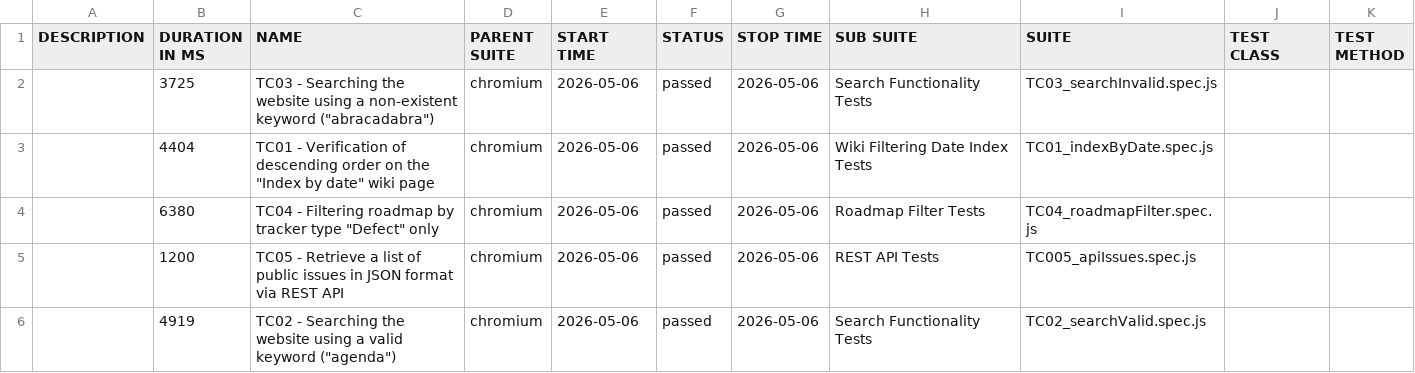
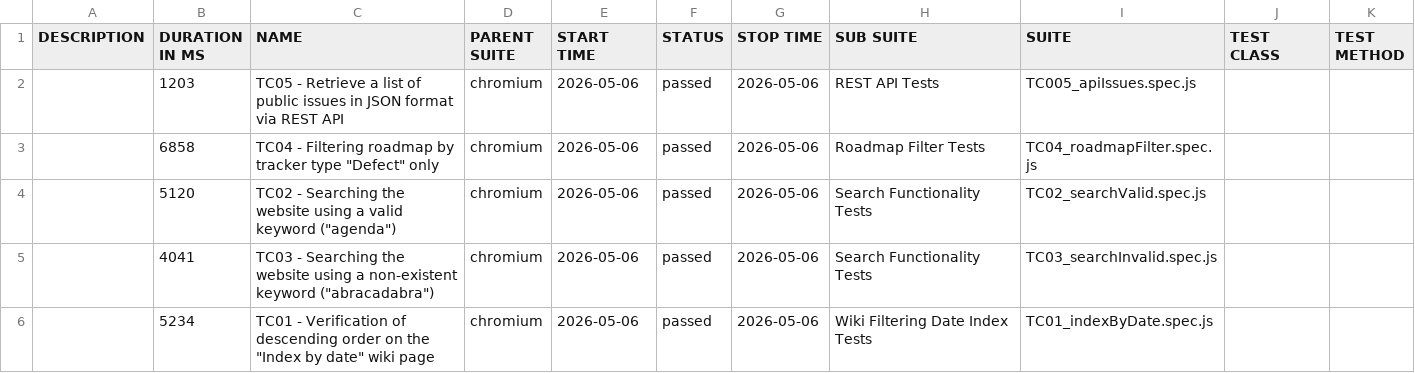
Before and after one commit to VoloshynVolodymyr/redmine-playwright-tests, a CSV file: data/suites.csv, drawn as a sheet.

```diff
--- a/data/suites.csv
+++ b/data/suites.csv
@@ -1,6 +1,6 @@
 "DESCRIPTION","DURATION IN MS","NAME","PARENT SUITE","START TIME","STATUS","STOP TIME","SUB SUITE","SUITE","TEST CLASS","TEST METHOD"
-"","3725","TC03 - Searching the website using a non-existent keyword (""abracadabra"")","chromium","2026-05-06","passed","2026-05-06","Search Functionality Tests","TC03_searchInvalid.spec.js","",""
-"","4404","TC01 - Verification of descending order on the ""Index by date"" wiki page","chromium","2026-05-06","passed","2026-05-06","Wiki Filtering Date Index Tests","TC01_indexByDate.spec.js","",""
-"","6380","TC04 - Filtering roadmap by tracker type ""Defect"" only","chromium","2026-05-06","passed","2026-05-06","Roadmap Filter Tests","TC04_roadmapFilter.spec.js","",""
-"","1200","TC05 - Retrieve a list of public issues in JSON format via REST API","chromium","2026-05-06","passed","2026-05-06","REST API Tests","TC005_apiIssues.spec.js","",""
-"","4919","TC02 - Searching the website using a valid keyword (""agenda"")","chromium","2026-05-06","passed","2026-05-06","Search Functionality Tests","TC02_searchValid.spec.js","",""
+"","1203","TC05 - Retrieve a list of public issues in JSON format via REST API","chromium","2026-05-06","passed","2026-05-06","REST API Tests","TC005_apiIssues.spec.js","",""
+"","6858","TC04 - Filtering roadmap by tracker type ""Defect"" only","chromium","2026-05-06","passed","2026-05-06","Roadmap Filter Tests","TC04_roadmapFilter.spec.js","",""
+"","5120","TC02 - Searching the website using a valid keyword (""agenda"")","chromium","2026-05-06","passed","2026-05-06","Search Functionality Tests","TC02_searchValid.spec.js","",""
+"","4041","TC03 - Searching the website using a non-existent keyword (""abracadabra"")","chromium","2026-05-06","passed","2026-05-06","Search Functionality Tests","TC03_searchInvalid.spec.js","",""
+"","5234","TC01 - Verification of descending order on the ""Index by date"" wiki page","chromium","2026-05-06","passed","2026-05-06","Wiki Filtering Date Index Tests","TC01_indexByDate.spec.js","",""
```
Also changed, not shown: 23 other files.
